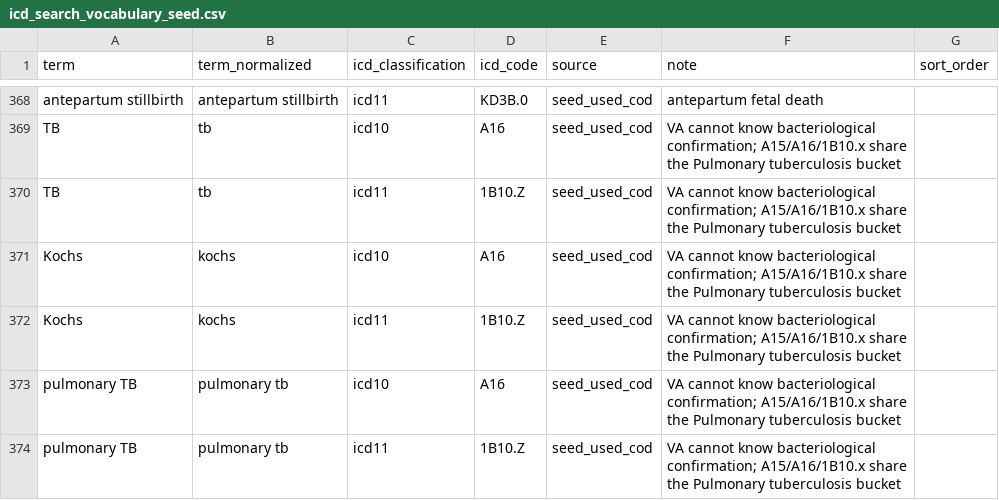
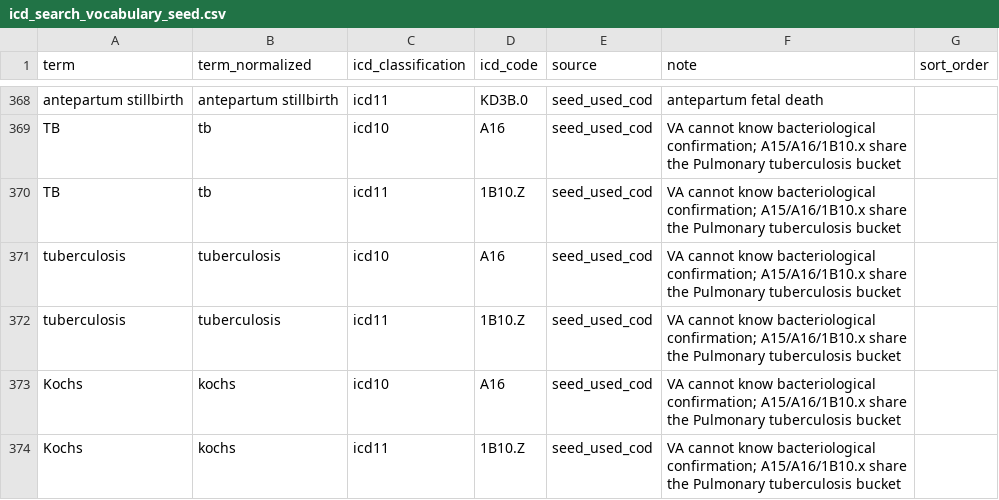
Before and after one commit to drguptavivek/DigitVA, a CSV file: resource/icd_search_vocabulary_seed.csv, drawn as a sheet; only a part is shown, gaps mark what is left out; the shorter side is filled out with more unchanged rows.

```diff
--- a/resource/icd_search_vocabulary_seed.csv
+++ b/resource/icd_search_vocabulary_seed.csv
@@ -370,2 +370,4 @@ TB,tb,icd10,A16,seed_used_cod,VA cannot know bacteriological confirmation; A15/A
 TB,tb,icd11,1B10.Z,seed_used_cod,VA cannot know bacteriological confirmation; A15/A16/1B10.x share the Pulmonary tuberculosis bucket,
+tuberculosis,tuberculosis,icd10,A16,seed_used_cod,VA cannot know bacteriological confirmation; A15/A16/1B10.x share the Pulmonary tuberculosis bucket,
+tuberculosis,tuberculosis,icd11,1B10.Z,seed_used_cod,VA cannot know bacteriological confirmation; A15/A16/1B10.x share the Pulmonary tuberculosis bucket,
 Kochs,kochs,icd10,A16,seed_used_cod,VA cannot know bacteriological confirmation; A15/A16/1B10.x share the Pulmonary tuberculosis bucket,
```
Also changed, not shown: 24 other files.
